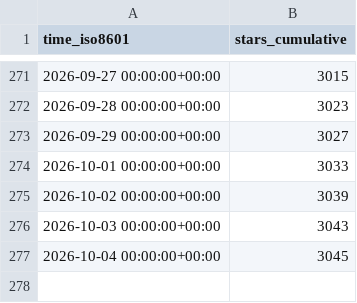
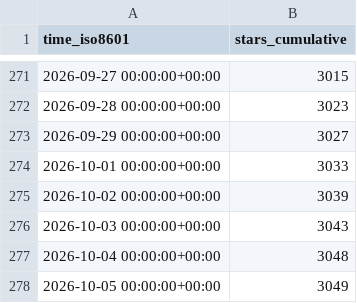
Before and after one commit to bdwilson/bambuddy, a CSV file: maziggy/bambuddy/ghrs-data/stargazers.csv, drawn as a sheet; only a part is shown, gaps mark what is left out.

```diff
--- a/maziggy/bambuddy/ghrs-data/stargazers.csv
+++ b/maziggy/bambuddy/ghrs-data/stargazers.csv
@@ -276,2 +276,3 @@ time_iso8601,stars_cumulative
 2026-10-03 00:00:00+00:00,3043
-2026-10-04 00:00:00+00:00,3045
+2026-10-04 00:00:00+00:00,3048
+2026-10-05 00:00:00+00:00,3049
```
Also changed, not shown: maziggy/bambuddy/ghrs-data/forks.csv.
